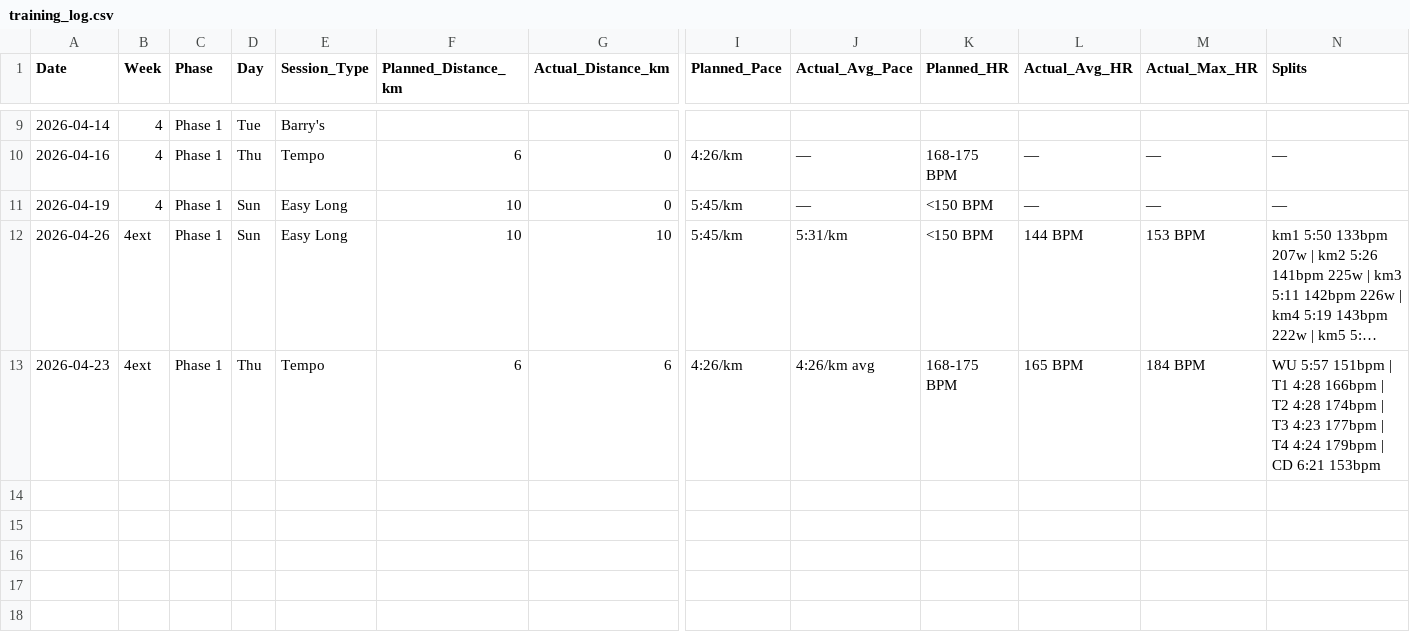
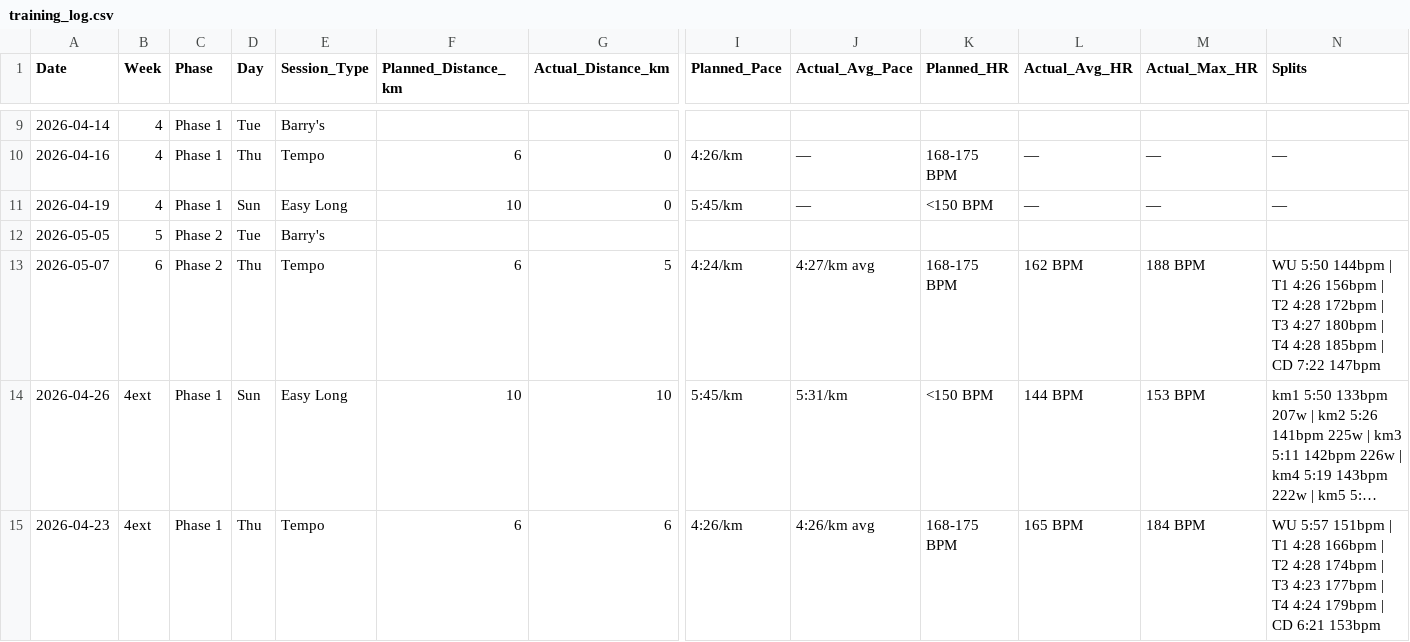
Before and after one commit to TheKishPatel/running, a CSV file: Sub20_Summer2026/training_log.csv, drawn as a sheet; only a part is shown, gaps mark what is left out; long unchanged cells end in …; rows hold the shown columns only; the diff names each change by its address in the sheet, - before the commit and + after, or states it on an @@ line.

```diff
--- a/Sub20_Summer2026/training_log.csv
+++ b/Sub20_Summer2026/training_log.csv
+row 12: 2026-05-05 | 5 | Phase 2 | Tue | Barry's
+row 13: 2026-05-07 | 6 | Phase 2 | Thu | Tempo | 6 | 5 | 4:24/km | 4:27/km avg | 168-175 BPM | 162 BPM | 188 BPM | WU 5:50 144bpm | T1 4:26 156bpm | T2 4:28 172bpm | T3 4:27 180bpm | T4 4:28 185bpm | CD 7:22 147bpm
```
Also changed, not shown: 3 other files.
